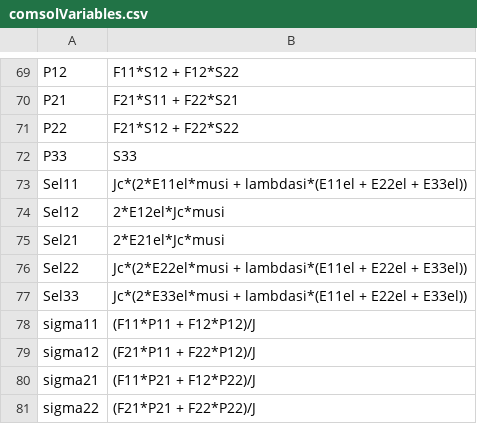
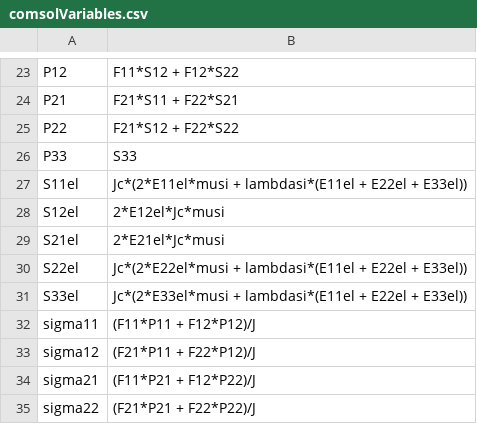
Before and after one commit to HimanshuSharma-IITKGP/matlab_files_btp, a CSV file: project-files/comsolVariables/comsolVariables.csv, drawn as a sheet; only a part is shown, gaps mark what is left out; the diff covers the shown part only.

Commit message:
now the matlab variables can be directly imported from matlab

```diff
--- a/project-files/comsolVariables/comsolVariables.csv
+++ b/project-files/comsolVariables/comsolVariables.csv
@@ -72,7 +26,7 @@ P22,F21*S12 + F22*S22
 P33,S33
-Sel11,Jc*(2*E11el*musi + lambdasi*(E11el + E22el + E33el))
-Sel12,2*E12el*Jc*musi
-Sel21,2*E21el*Jc*musi
-Sel22,Jc*(2*E22el*musi + lambdasi*(E11el + E22el + E33el))
-Sel33,Jc*(2*E33el*musi + lambdasi*(E11el + E22el + E33el))
+S11el,Jc*(2*E11el*musi + lambdasi*(E11el + E22el + E33el))
+S12el,2*E12el*Jc*musi
+S21el,2*E21el*Jc*musi
+S22el,Jc*(2*E22el*musi + lambdasi*(E11el + E22el + E33el))
+S33el,Jc*(2*E33el*musi + lambdasi*(E11el + E22el + E33el))
 sigma11,(F11*P11 + F12*P12)/J
```
Also changed, not shown: 46 removed rows and 29 edited cells elsewhere in this file, 3 other files.
